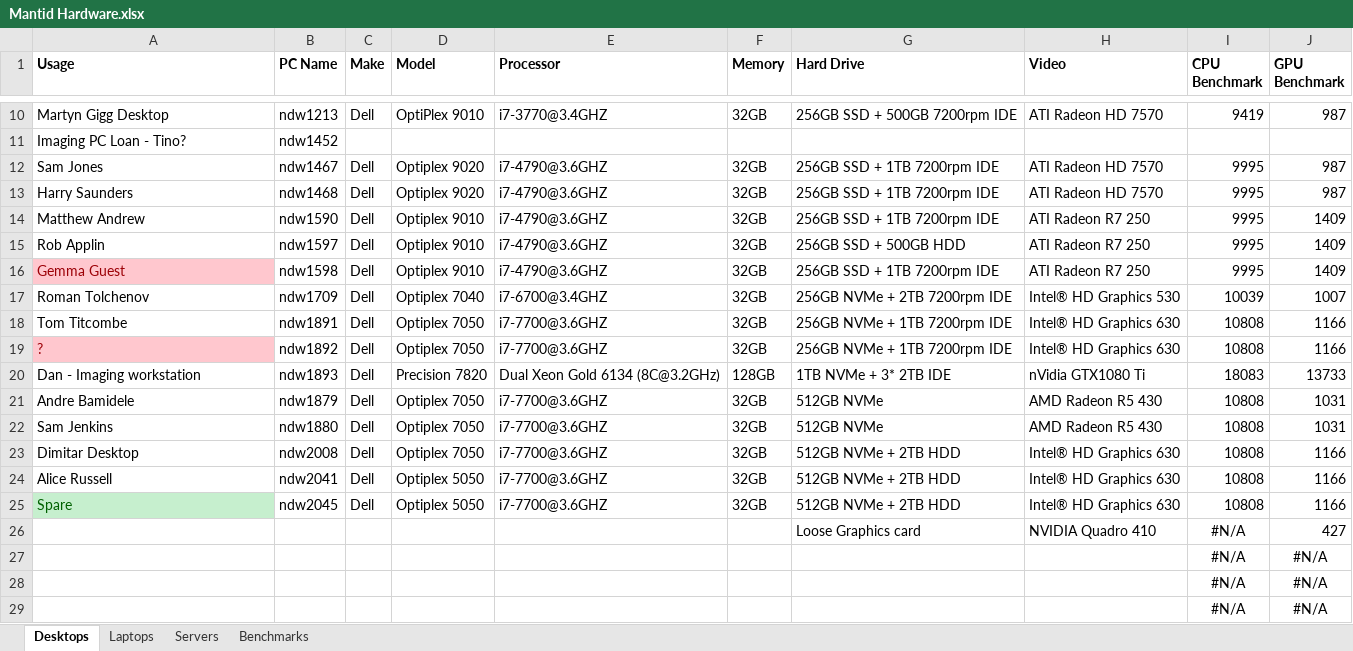
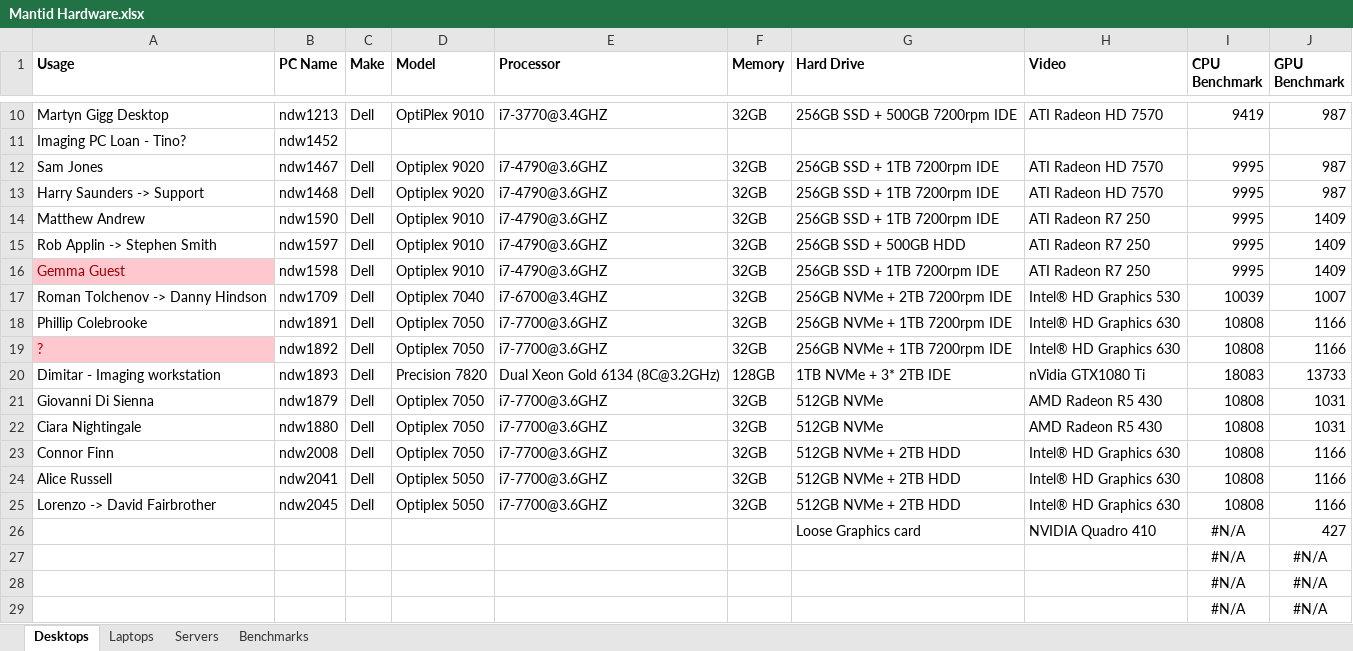
Before and after one commit to mantidproject/documents, an Excel workbook: Project-Management/Hardware/RAL/Mantid Hardware.xlsx, sheet Desktops, drawn as a sheet; only a part is shown, gaps mark what is left out; values as stored, in another font and other column widths than the file's, no borders; conditional formats not drawn; the diff names each change by its address in the sheet, - before the commit and + after, or states it on an @@ line.

```diff
--- a/Project-Management/Hardware/RAL/Mantid Hardware.xlsx (sheet Desktops)
+++ b/Project-Management/Hardware/RAL/Mantid Hardware.xlsx (sheet Desktops)
-A13 (Usage): Harry Saunders
+A13 (Usage): Harry Saunders -> Support
-A15 (Usage): Rob Applin
+A15 (Usage): Rob Applin -> Stephen Smith
-A17 (Usage): Roman Tolchenov
+A17 (Usage): Roman Tolchenov -> Danny Hindson
-A18 (Usage): Tom Titcombe
+A18 (Usage): Phillip Colebrooke
-A20 (Usage): Dan - Imaging workstation
+A20 (Usage): Dimitar - Imaging workstation
-A21 (Usage): Andre Bamidele
+A21 (Usage): Giovanni Di Sienna
-A22 (Usage): Sam Jenkins
+A22 (Usage): Ciara Nightingale
-A23 (Usage): Dimitar Desktop
+A23 (Usage): Connor Finn
-A25 (Usage): Spare
+A25 (Usage): Lorenzo -> David Fairbrother
@@ A25 fill: #C6EFCE → none, text colour: #006100 → black @@
```
Also changed, not shown: charts or pictures, Project-Management/Tools/RoadmapUpdate/issue_template.xlsx, 3 other files.
